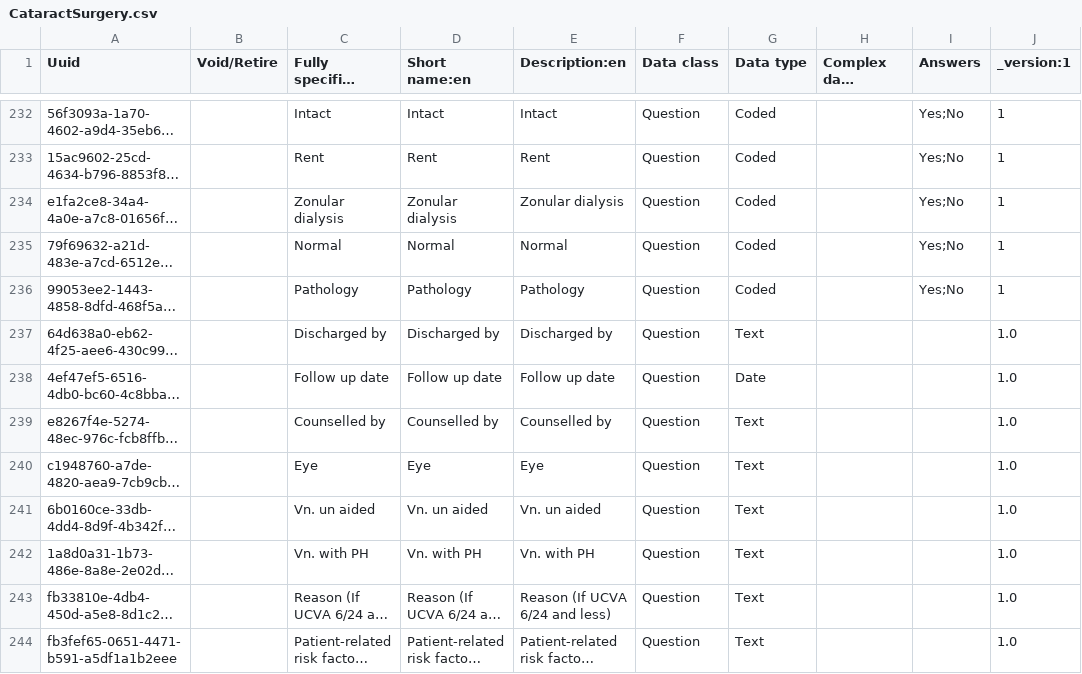
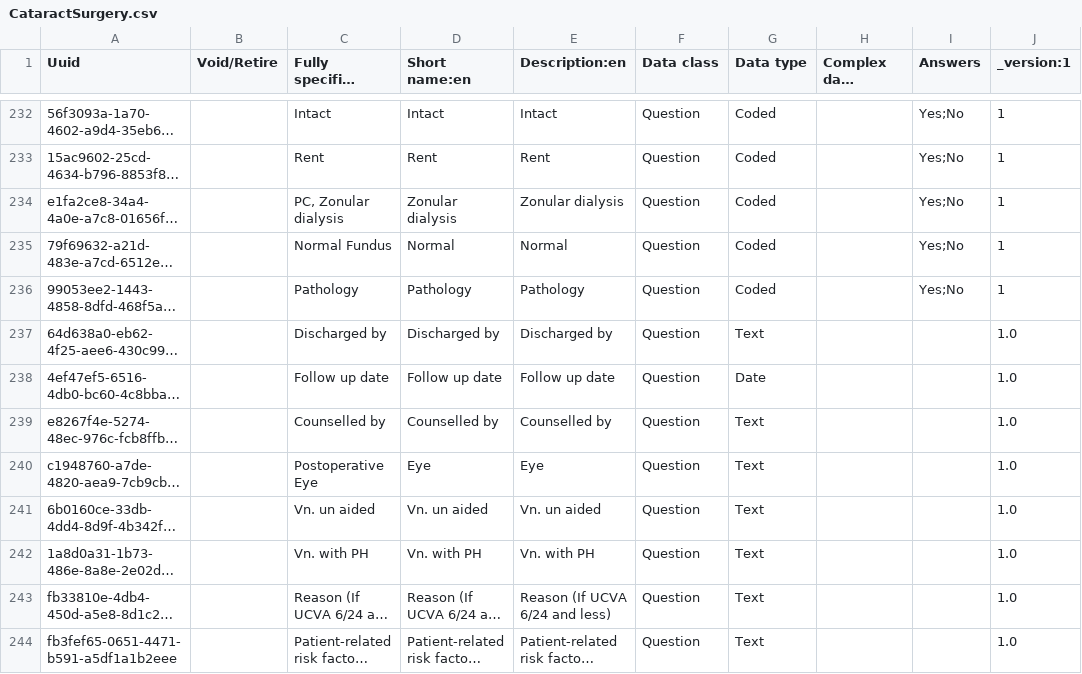
Before and after one commit to PiusKariuki/Bdsec-metadata, a CSV file: configuration/concepts/CataractSurgery.csv, drawn as a sheet; only a part is shown, gaps mark what is left out; long unchanged cells end in …; the diff covers the shown part only; the diff names each change by its address in the sheet, - before the commit and + after, or states it on an @@ line.

Commit message:
chore: checked till line 264 "V/A with PG"

```diff
--- a/configuration/concepts/CataractSurgery.csv
+++ b/configuration/concepts/CataractSurgery.csv
-C234 (Fully specified name:en): Zonular dialysis
+C234 (Fully specified name:en): PC, Zonular dialysis
-C235 (Fully specified name:en): Normal
+C235 (Fully specified name:en): Normal Fundus
-C240 (Fully specified name:en): Eye
+C240 (Fully specified name:en): Postoperative Eye
```
Also changed, not shown: 7 edited cells elsewhere in this file.
